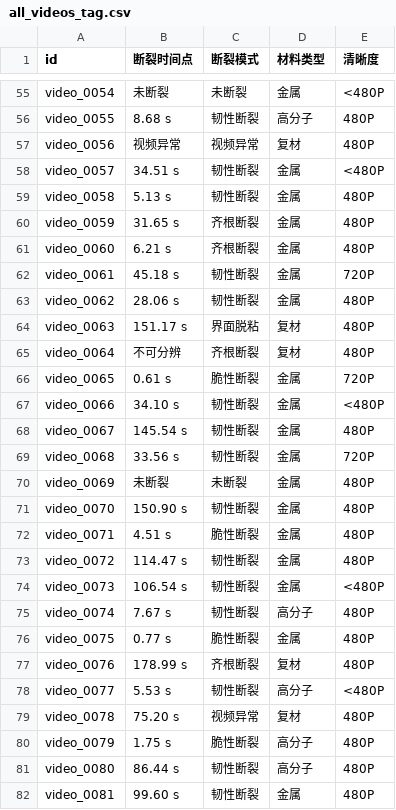
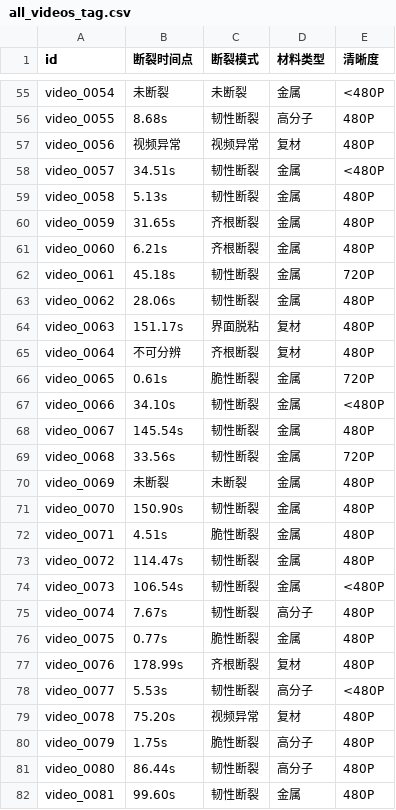
Before and after one commit to PcOffeeP/mVllm_2, a CSV file: data/02_annotations/all_videos_tag.csv, drawn as a sheet; only a part is shown, gaps mark what is left out; the diff covers the shown part only; the diff names each change by its address in the sheet, - before the commit and + after, or states it on an @@ line.

```diff
--- a/data/02_annotations/all_videos_tag.csv
+++ b/data/02_annotations/all_videos_tag.csv
-B56 (断裂时间点): 8.68 s
+B56 (断裂时间点): 8.68s
-B58 (断裂时间点): 34.51 s
+B58 (断裂时间点): 34.51s
-B59 (断裂时间点): 5.13 s
+B59 (断裂时间点): 5.13s
-B60 (断裂时间点): 31.65 s
+B60 (断裂时间点): 31.65s
-B61 (断裂时间点): 6.21 s
+B61 (断裂时间点): 6.21s
-B62 (断裂时间点): 45.18 s
+B62 (断裂时间点): 45.18s
-B63 (断裂时间点): 28.06 s
+B63 (断裂时间点): 28.06s
-B64 (断裂时间点): 151.17 s
+B64 (断裂时间点): 151.17s
-B66 (断裂时间点): 0.61 s
+B66 (断裂时间点): 0.61s
-B67 (断裂时间点): 34.10 s
+B67 (断裂时间点): 34.10s
-B68 (断裂时间点): 145.54 s
+B68 (断裂时间点): 145.54s
-B69 (断裂时间点): 33.56 s
+B69 (断裂时间点): 33.56s
-B71 (断裂时间点): 150.90 s
+B71 (断裂时间点): 150.90s
-B72 (断裂时间点): 4.51 s
+B72 (断裂时间点): 4.51s
-B73 (断裂时间点): 114.47 s
+B73 (断裂时间点): 114.47s
-B74 (断裂时间点): 106.54 s
+B74 (断裂时间点): 106.54s
-B75 (断裂时间点): 7.67 s
+B75 (断裂时间点): 7.67s
-B76 (断裂时间点): 0.77 s
+B76 (断裂时间点): 0.77s
-B77 (断裂时间点): 178.99 s
+B77 (断裂时间点): 178.99s
-B78 (断裂时间点): 5.53 s
+B78 (断裂时间点): 5.53s
-B79 (断裂时间点): 75.20 s
+B79 (断裂时间点): 75.20s
-B80 (断裂时间点): 1.75 s
+B80 (断裂时间点): 1.75s
-B81 (断裂时间点): 86.44 s
+B81 (断裂时间点): 86.44s
-B82 (断裂时间点): 99.60 s
+B82 (断裂时间点): 99.60s
```
Also changed, not shown: 59 edited cells elsewhere in this file, 20 other files.
